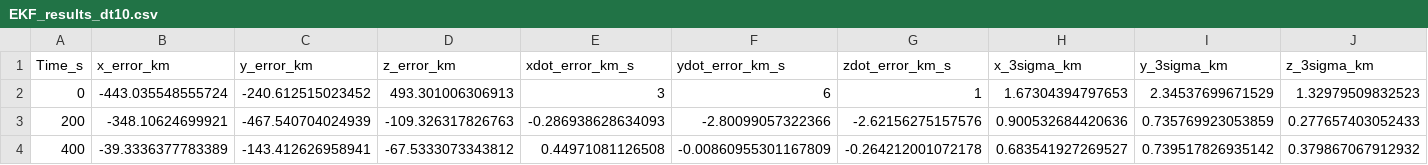
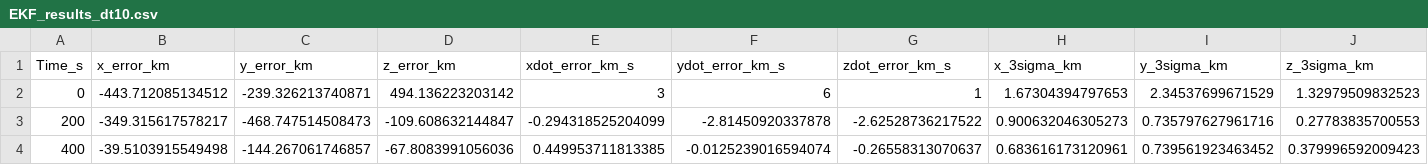
Before and after one commit to QuiteFiber93/EAS6414, a CSV file: Project5/logs/EKF_results_dt10.csv, drawn as a sheet; only a part is shown; the diff covers the shown part only; the diff names each change by its address in the sheet, - before the commit and + after, or states it on an @@ line.

```diff
--- a/Project5/logs/EKF_results_dt10.csv
+++ b/Project5/logs/EKF_results_dt10.csv
-B2 (x_error_km): -443.035548555724
+B2 (x_error_km): -443.712085134512
-C2 (y_error_km): -240.612515023452
+C2 (y_error_km): -239.326213740871
-D2 (z_error_km): 493.301006306913
+D2 (z_error_km): 494.136223203142
-B3 (x_error_km): -348.10624699921
+B3 (x_error_km): -349.315617578217
-C3 (y_error_km): -467.540704024939
+C3 (y_error_km): -468.747514508473
-D3 (z_error_km): -109.326317826763
+D3 (z_error_km): -109.608632144847
-E3 (xdot_error_km_s): -0.286938628634093
+E3 (xdot_error_km_s): -0.294318525204099
-F3 (ydot_error_km_s): -2.80099057322366
+F3 (ydot_error_km_s): -2.81450920337878
-G3 (zdot_error_km_s): -2.62156275157576
+G3 (zdot_error_km_s): -2.62528736217522
-H3 (x_3sigma_km): 0.900532684420636
+H3 (x_3sigma_km): 0.900632046305273
-I3 (y_3sigma_km): 0.735769923053859
+I3 (y_3sigma_km): 0.735797627961716
-J3 (z_3sigma_km): 0.277657403052433
+J3 (z_3sigma_km): 0.27783835700553
-B4 (x_error_km): -39.3336377783389
+B4 (x_error_km): -39.5103915549498
-C4 (y_error_km): -143.412626958941
+C4 (y_error_km): -144.267061746857
-D4 (z_error_km): -67.5333073343812
+D4 (z_error_km): -67.8083991056036
-E4 (xdot_error_km_s): 0.44971081126508
+E4 (xdot_error_km_s): 0.449953711813385
-F4 (ydot_error_km_s): -0.00860955301167809
+F4 (ydot_error_km_s): -0.0125239016594074
-G4 (zdot_error_km_s): -0.264212001072178
+G4 (zdot_error_km_s): -0.26558313070637
-H4 (x_3sigma_km): 0.683541927269527
+H4 (x_3sigma_km): 0.683616173120961
-I4 (y_3sigma_km): 0.739517826935142
+I4 (y_3sigma_km): 0.739561923463452
-J4 (z_3sigma_km): 0.379867067912932
+J4 (z_3sigma_km): 0.379996592009423
```
Also changed, not shown: 162 edited cells elsewhere in this file, Project5/logs/EKF_results_dt100.csv, Project5/logs/EKF_results_dt20.csv, 47 other files.
